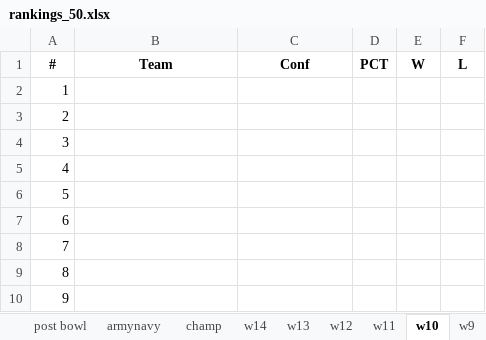
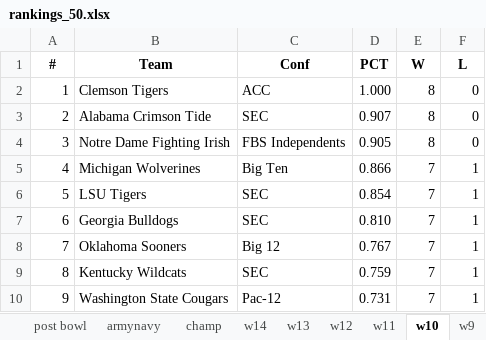
Before and after one commit to infinitempg/CFB-Rankings, an Excel workbook: rankings_50.xlsx, sheet w10, drawn as a sheet; only a part is shown; values as stored, in another font and other column widths than the file's, no borders; the diff covers the shown part only; the diff names each change by its address in the sheet, - before the commit and + after, or states it on an @@ line.

```diff
--- a/rankings_50.xlsx (sheet w10)
+++ b/rankings_50.xlsx (sheet w10)
-B2 (Team): (empty)
+B2 (Team): Clemson Tigers
-C2 (Conf): (empty)
+C2 (Conf): ACC
-D2 (PCT): (empty)
+D2 (PCT): 1.000
-E2:E4 (W): (empty)
+E2:E4 (W): 8
-F2:F4 (L): (empty)
+F2:F4 (L): 0
-B3 (Team): (empty)
+B3 (Team): Alabama Crimson Tide
-C3 (Conf): (empty)
+C3 (Conf): SEC
-D3 (PCT): (empty)
+D3 (PCT): 0.907
-B4 (Team): (empty)
+B4 (Team): Notre Dame Fighting Irish
-C4 (Conf): (empty)
+C4 (Conf): FBS Independents
-D4 (PCT): (empty)
+D4 (PCT): 0.905
-B5 (Team): (empty)
+B5 (Team): Michigan Wolverines
-C5 (Conf): (empty)
+C5 (Conf): Big Ten
-D5 (PCT): (empty)
+D5 (PCT): 0.866
-E5:E10 (W): (empty)
+E5:E10 (W): 7
-F5:F10 (L): (empty)
+F5:F10 (L): 1
-B6 (Team): (empty)
+B6 (Team): LSU Tigers
-C6:C7 (Conf): (empty)
+C6:C7 (Conf): SEC
-D6 (PCT): (empty)
+D6 (PCT): 0.854
-B7 (Team): (empty)
+B7 (Team): Georgia Bulldogs
-D7 (PCT): (empty)
+D7 (PCT): 0.810
-B8 (Team): (empty)
+B8 (Team): Oklahoma Sooners
-C8 (Conf): (empty)
+C8 (Conf): Big 12
-D8 (PCT): (empty)
+D8 (PCT): 0.767
-B9 (Team): (empty)
+B9 (Team): Kentucky Wildcats
-C9 (Conf): (empty)
+C9 (Conf): SEC
-D9 (PCT): (empty)
+D9 (PCT): 0.759
-B10 (Team): (empty)
+B10 (Team): Washington State Cougars
-C10 (Conf): (empty)
+C10 (Conf): Pac-12
-D10 (PCT): (empty)
+D10 (PCT): 0.731
```
Also changed, not shown: 605 edited cells elsewhere in this sheet, sheet Sheet12, rankings_75.xlsx, 3 other files.
